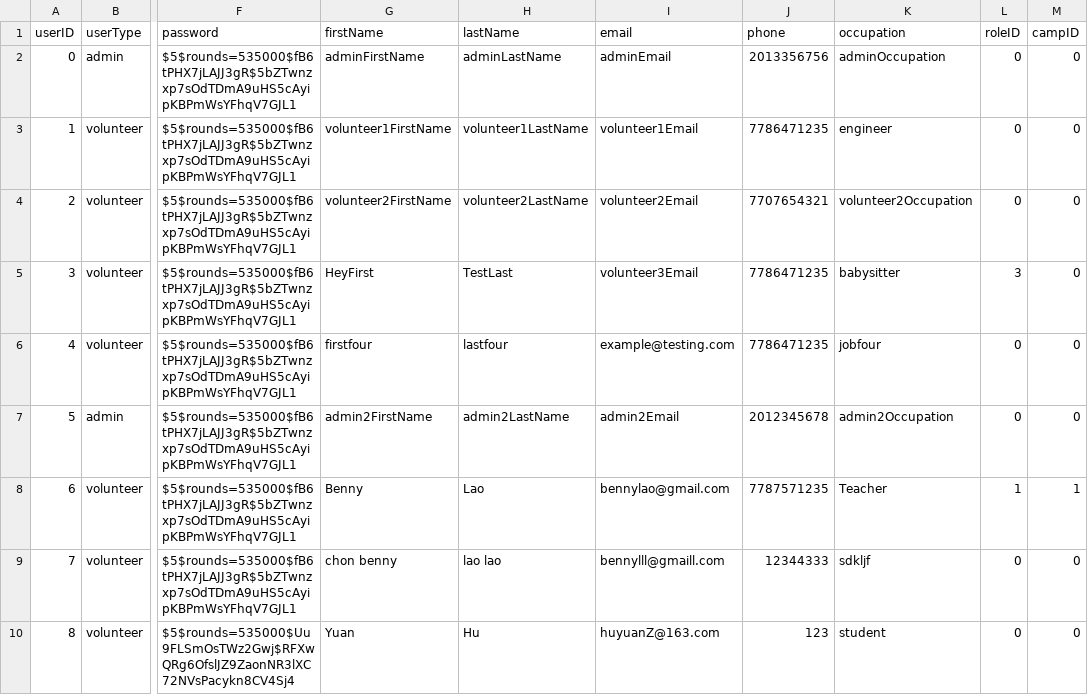
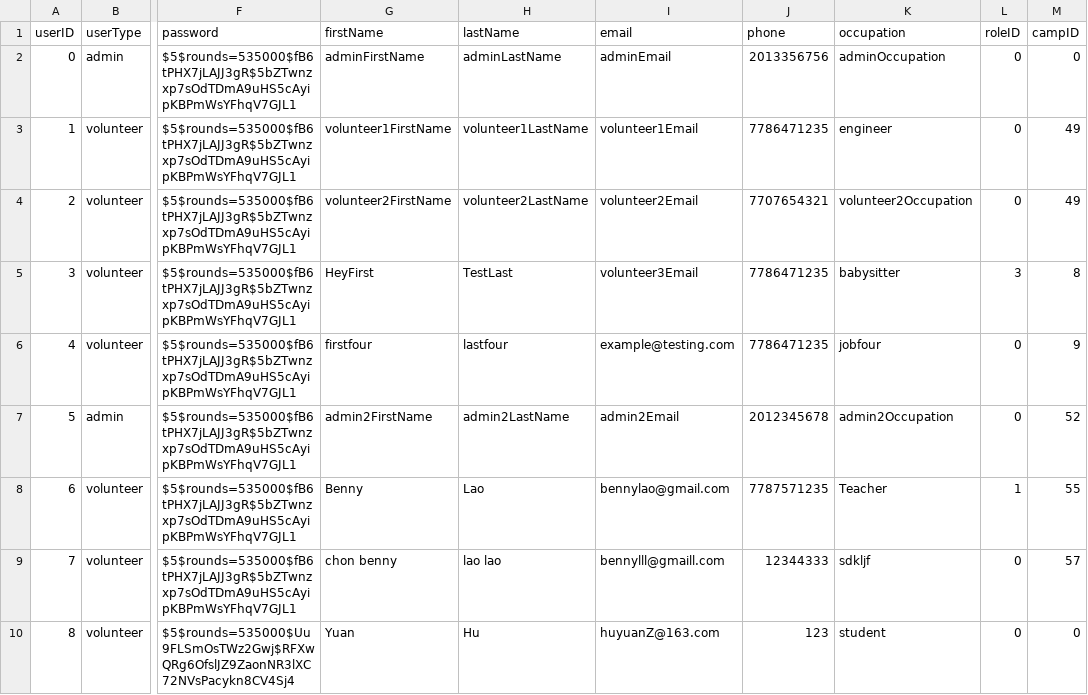
Before and after one commit to bennylao/ucl-humanitarian-management-system-CLI, a CSV file: humanitarian_management_system/data/user.csv, drawn as a sheet; only a part is shown, gaps mark what is left out; the diff names each change by its address in the sheet, - before the commit and + after, or states it on an @@ line.

```diff
--- a/humanitarian_management_system/data/user.csv
+++ b/humanitarian_management_system/data/user.csv
-M3:M4 (campID): 0
+M3:M4 (campID): 49
-M5 (campID): 0
+M5 (campID): 8
-M6 (campID): 0
+M6 (campID): 9
-M7 (campID): 0
+M7 (campID): 52
-M8 (campID): 1
+M8 (campID): 55
-M9 (campID): 0
+M9 (campID): 57
```
Also changed, not shown: 2 other files.
